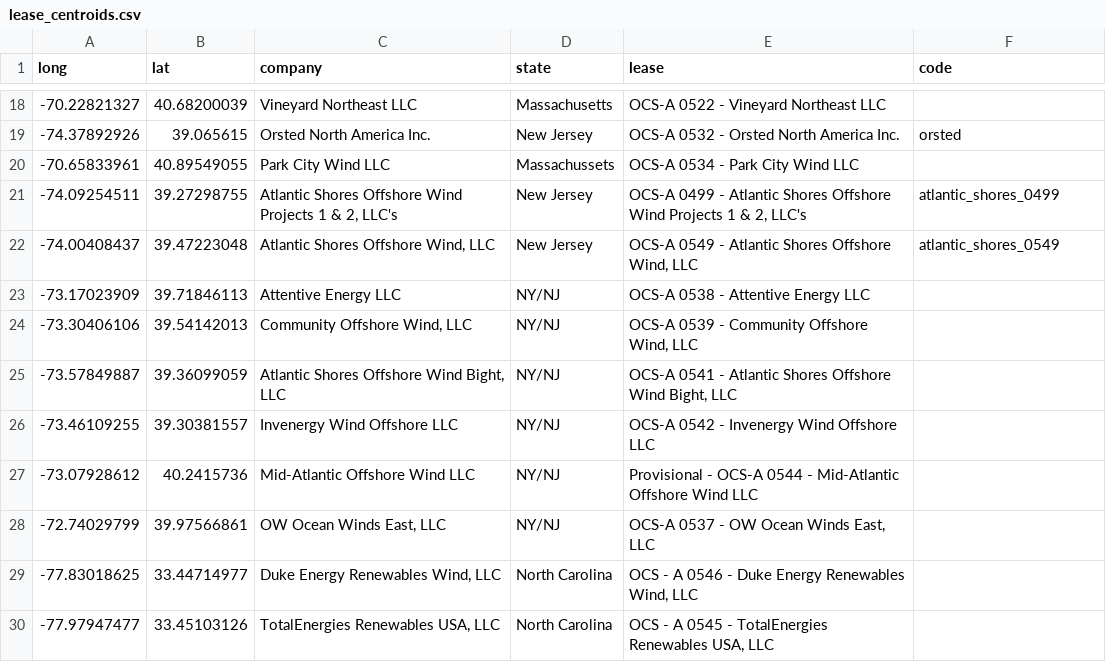
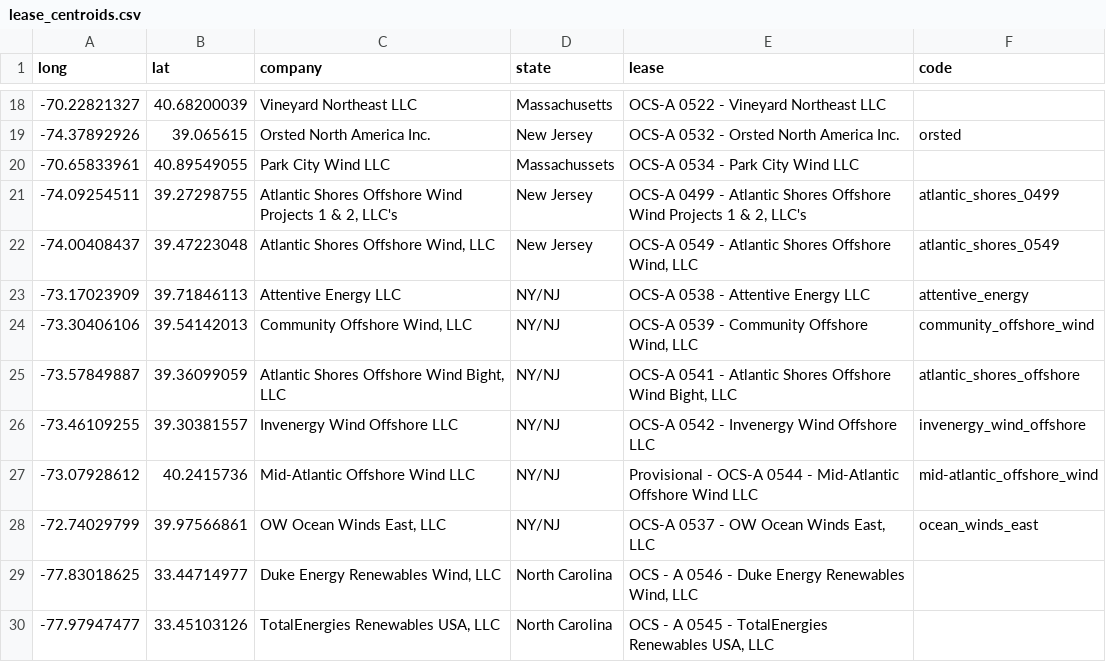
Before and after one commit to rucool/wind-science, a CSV file: capacity_factor_analysis/files/lease_centroids.csv, drawn as a sheet; only a part is shown, gaps mark what is left out.

Commit message:
Update lease_centroids.csv
-add codes for NY/NJ

```diff
--- a/capacity_factor_analysis/files/lease_centroids.csv
+++ b/capacity_factor_analysis/files/lease_centroids.csv
@@ -22,8 +22,8 @@ long,lat,company,state,lease,code
 -74.00408437,39.47223048,"Atlantic Shores Offshore Wind, LLC",New Jersey,"OCS-A 0549 - Atlantic Shores Offshore Wind, LLC",atlantic_shores_0549
--73.17023909,39.71846113,Attentive Energy LLC,NY/NJ,OCS-A 0538 - Attentive Energy LLC,
--73.30406106,39.54142013,"Community Offshore Wind, LLC",NY/NJ,"OCS-A 0539 - Community Offshore Wind, LLC",
--73.57849887,39.36099059,"Atlantic Shores Offshore Wind Bight, LLC",NY/NJ,"OCS-A 0541 - Atlantic Shores Offshore Wind Bight, LLC",
--73.46109255,39.30381557,Invenergy Wind Offshore LLC,NY/NJ,OCS-A 0542 - Invenergy Wind Offshore LLC,
--73.07928612,40.2415736,Mid-Atlantic Offshore Wind LLC,NY/NJ,Provisional - OCS-A 0544 - Mid-Atlantic Offshore Wind LLC,
--72.74029799,39.97566861,"OW Ocean Winds East, LLC",NY/NJ,"OCS-A 0537 - OW Ocean Winds East, LLC",
+-73.17023909,39.71846113,Attentive Energy LLC,NY/NJ,OCS-A 0538 - Attentive Energy LLC,attentive_energy
+-73.30406106,39.54142013,"Community Offshore Wind, LLC",NY/NJ,"OCS-A 0539 - Community Offshore Wind, LLC",community_offshore_wind
+-73.57849887,39.36099059,"Atlantic Shores Offshore Wind Bight, LLC",NY/NJ,"OCS-A 0541 - Atlantic Shores Offshore Wind Bight, LLC",atlantic_shores_offshore
+-73.46109255,39.30381557,Invenergy Wind Offshore LLC,NY/NJ,OCS-A 0542 - Invenergy Wind Offshore LLC,invenergy_wind_offshore
+-73.07928612,40.2415736,Mid-Atlantic Offshore Wind LLC,NY/NJ,Provisional - OCS-A 0544 - Mid-Atlantic Offshore Wind LLC,mid-atlantic_offshore_wind
+-72.74029799,39.97566861,"OW Ocean Winds East, LLC",NY/NJ,"OCS-A 0537 - OW Ocean Winds East, LLC",ocean_winds_east
 -77.83018625,33.44714977,"Duke Energy Renewables Wind, LLC",North Carolina,"OCS - A 0546 - Duke Energy Renewables Wind, LLC",
```
